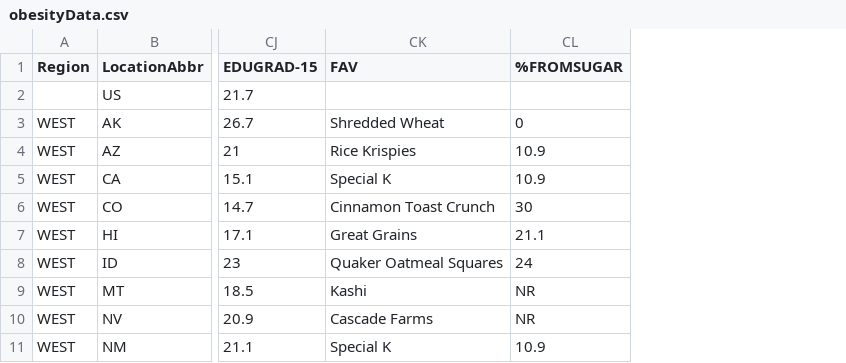
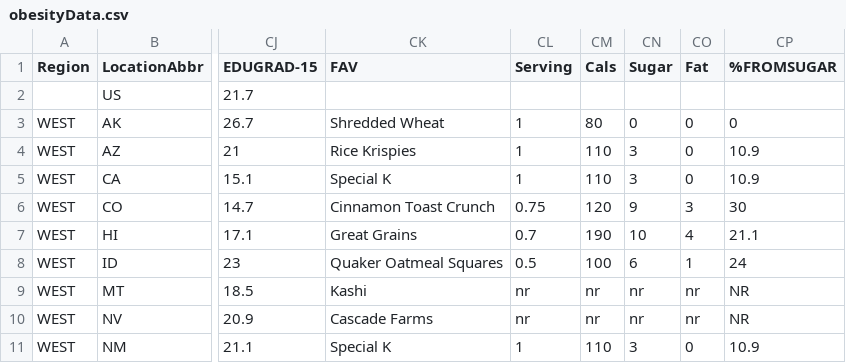
Before and after one commit to btlee94/Data-Visualization-3, a CSV file: obesityData.csv, drawn as a sheet; only a part is shown, gaps mark what is left out; the diff names each change by its address in the sheet, - before the commit and + after, or states it on an @@ line.

```diff
--- a/obesityData.csv
+++ b/obesityData.csv
+column CL (Serving), rows 3-11: 1 | 1 | 1 | 0.75 | 0.7 | 0.5 | nr | nr | 1
+column CM (Cals), rows 3-11: 80 | 110 | 110 | 120 | 190 | 100 | nr | nr | 110
+column CN (Sugar), rows 3-11: 0 | 3 | 3 | 9 | 10 | 6 | nr | nr | 3
+column CO (Fat), rows 3-11: 0 | 0 | 0 | 3 | 4 | 1 | nr | nr | 0
```
Also changed, not shown: 2 other files.
